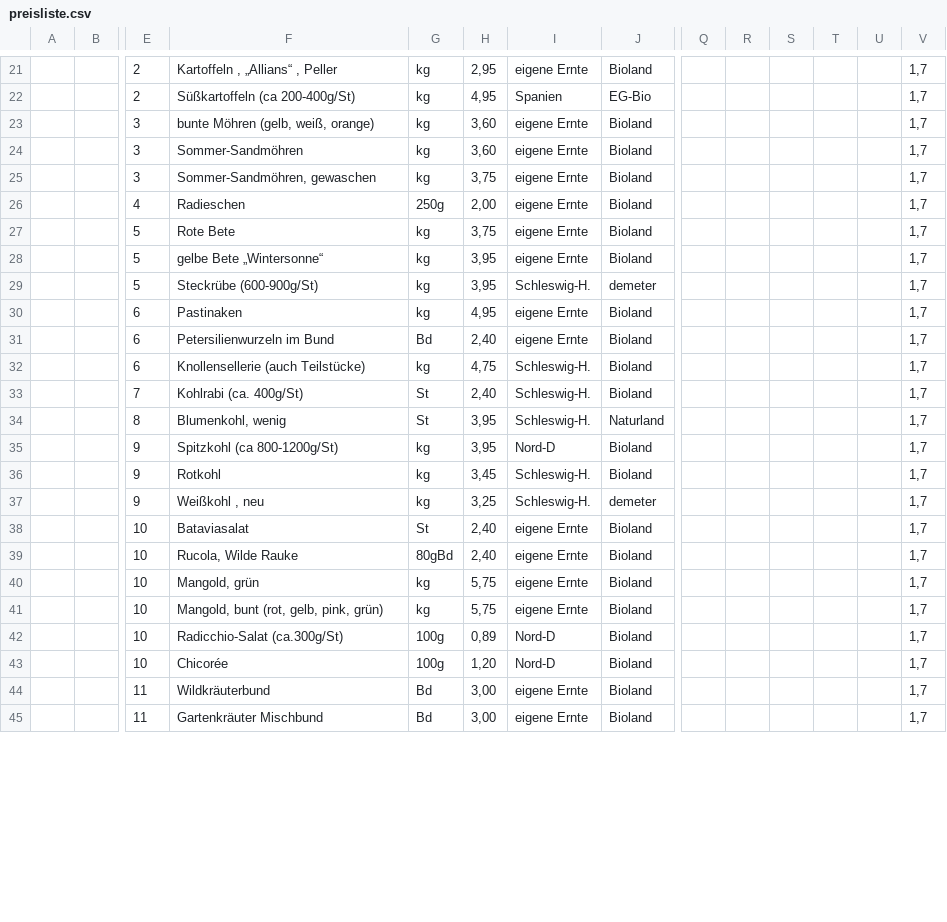
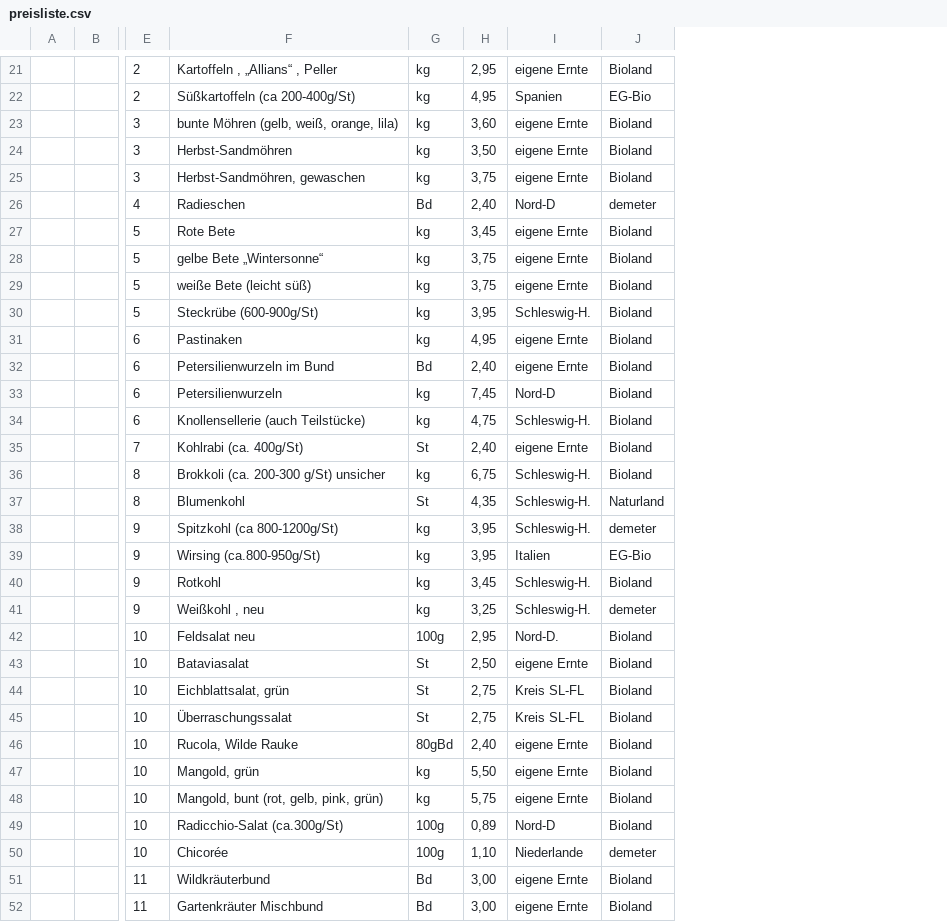
Before and after one commit to Freudenhof/Bestellformular, a CSV file: preisliste.csv, drawn as a sheet; only a part is shown, gaps mark what is left out; removed rows and columns are numbered as before the commit, all else as after; rows hold the shown columns only; the diff covers the shown part only; the diff names each change by its address in the sheet, - before the commit and + after, or states it on an @@ line.

Commit message:
Add files via upload

```diff
--- a/preisliste.csv
+++ b/preisliste.csv
-column Q, empty
-column R, empty
-column S, empty
-column T, empty
-column U, empty
-column V, rows 21-25: all 1,7; rows 27-45: all 1,7
-F23: bunte Möhren (gelb, weiß, orange)
+F23: bunte Möhren (gelb, weiß, orange, lila)
-F24: Sommer-Sandmöhren
+F24: Herbst-Sandmöhren
-H24: 3,60
+H24: 3,50
-F25: Sommer-Sandmöhren, gewaschen
+F25: Herbst-Sandmöhren, gewaschen
-row 26:  |  | 4 | Radieschen | 250g | 2,00 | eigene Ernte | Bioland |  |  |  |  |  | 1,7
+row 26:  |  | 4 | Radieschen | Bd | 2,40 | Nord-D | demeter
-H27: 3,75
+H27: 3,45
-H28: 3,95
+H28: 3,75
+row 29:  |  | 5 | weiße Bete (leicht süß) | kg | 3,75 | eigene Ernte | Bioland
-J30: demeter
+J30: Bioland
+row 33:  |  | 6 | Petersilienwurzeln | kg | 7,45 | Nord-D | Bioland
-I35: Schleswig-H.
+I35: eigene Ernte
+row 36:  |  | 8 | Brokkoli (ca. 200-300 g/St) unsicher | kg | 6,75 | Schleswig-H. | Bioland
-F37: Blumenkohl, wenig
+F37: Blumenkohl
-H37: 3,95
+H37: 4,35
-I38: Nord-D
+I38: Schleswig-H.
-J38: Bioland
+J38: demeter
+row 39:  |  | 9 | Wirsing (ca.800-950g/St) | kg | 3,95 | Italien | EG-Bio
+row 42:  |  | 10 | Feldsalat neu | 100g | 2,95 | Nord-D. | Bioland
-H43: 2,40
+H43: 2,50
+row 44:  |  | 10 | Eichblattsalat, grün | St | 2,75 | Kreis SL-FL | Bioland
+row 45:  |  | 10 | Überraschungssalat | St | 2,75 | Kreis SL-FL | Bioland
-H47: 5,75
+H47: 5,50
-H50: 1,20
+H50: 1,10
-I50: Nord-D
+I50: Niederlande
-J50: Bioland
+J50: demeter
```
Also changed, not shown: 6 added rows, 1 removed row and 12 edited cells elsewhere in this file.
